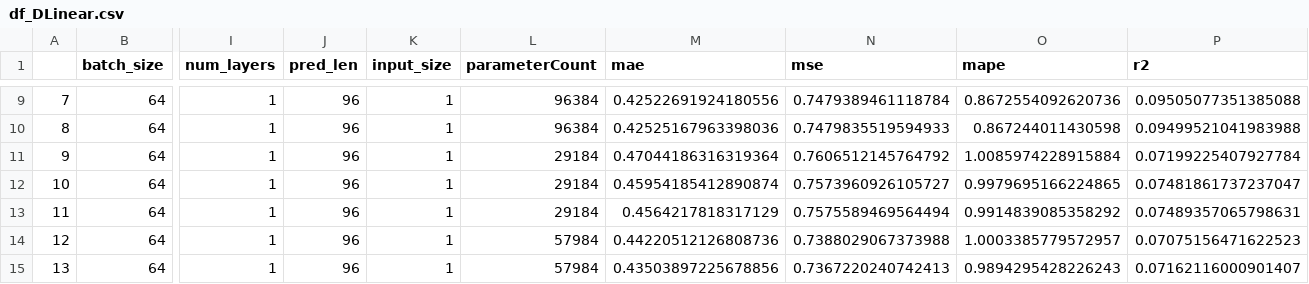
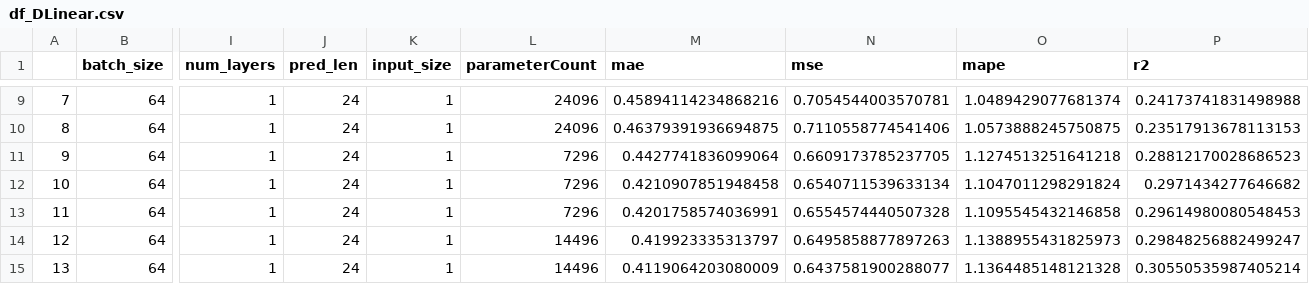
Before and after one commit to lukinoe/RL-Power-Distribution-for-power2heat, a CSV file: general_predict_approach/benchmarks/thermal/df_DLinear.csv, drawn as a sheet; only a part is shown, gaps mark what is left out; the diff covers the shown part only; the diff names each change by its address in the sheet, - before the commit and + after, or states it on an @@ line.

```diff
--- a/general_predict_approach/benchmarks/thermal/df_DLinear.csv
+++ b/general_predict_approach/benchmarks/thermal/df_DLinear.csv
-J9:J15 (pred_len): 96
+J9:J15 (pred_len): 24
-L9:L10 (parameterCount): 96384
+L9:L10 (parameterCount): 24096
-M9 (mae): 0.42522691924180556
+M9 (mae): 0.45894114234868216
-N9 (mse): 0.7479389461118784
+N9 (mse): 0.7054544003570781
-O9 (mape): 0.8672554092620736
+O9 (mape): 1.0489429077681374
-P9 (r2): 0.09505077351385088
+P9 (r2): 0.24173741831498988
-M10 (mae): 0.42525167963398036
+M10 (mae): 0.46379391936694875
-N10 (mse): 0.7479835519594933
+N10 (mse): 0.7110558774541406
-O10 (mape): 0.867244011430598
+O10 (mape): 1.0573888245750875
-P10 (r2): 0.09499521041983988
+P10 (r2): 0.23517913678113153
-L11:L13 (parameterCount): 29184
+L11:L13 (parameterCount): 7296
-M11 (mae): 0.47044186316319364
+M11 (mae): 0.4427741836099064
-N11 (mse): 0.7606512145764792
+N11 (mse): 0.6609173785237705
-O11 (mape): 1.0085974228915884
+O11 (mape): 1.1274513251641218
-P11 (r2): 0.07199225407927784
+P11 (r2): 0.28812170028686523
-M12 (mae): 0.45954185412890874
+M12 (mae): 0.4210907851948458
-N12 (mse): 0.7573960926105727
+N12 (mse): 0.6540711539633134
-O12 (mape): 0.9979695166224865
+O12 (mape): 1.1047011298291824
-P12 (r2): 0.07481861737237047
+P12 (r2): 0.2971434277646682
-M13 (mae): 0.4564217818317129
+M13 (mae): 0.4201758574036991
-N13 (mse): 0.7575589469564494
+N13 (mse): 0.6554574440507328
-O13 (mape): 0.9914839085358292
+O13 (mape): 1.1095545432146858
-P13 (r2): 0.07489357065798631
+P13 (r2): 0.29614980080548453
-L14:L15 (parameterCount): 57984
+L14:L15 (parameterCount): 14496
-M14 (mae): 0.44220512126808736
+M14 (mae): 0.419923335313797
-N14 (mse): 0.7388029067373988
+N14 (mse): 0.6495858877897263
-O14 (mape): 1.0003385779572957
+O14 (mape): 1.1388955431825973
-P14 (r2): 0.07075156471622523
+P14 (r2): 0.29848256882499247
-M15 (mae): 0.43503897225678856
+M15 (mae): 0.4119064203080009
-N15 (mse): 0.7367220240742413
+N15 (mse): 0.6437581900288077
-O15 (mape): 0.9894295428226243
+O15 (mape): 1.1364485148121328
-P15 (r2): 0.07162116000901407
+P15 (r2): 0.30550535987405214
```
Also changed, not shown: 66 edited cells elsewhere in this file, general_predict_approach/benchmarks/thermal/df_linear_regression.csv, 4 other files.
